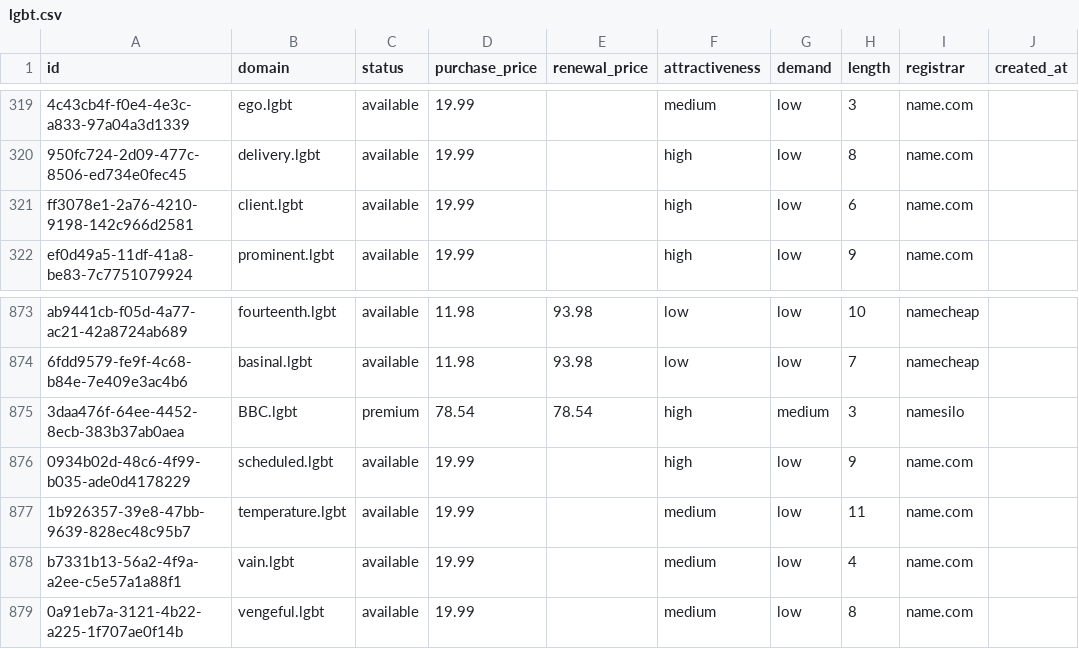
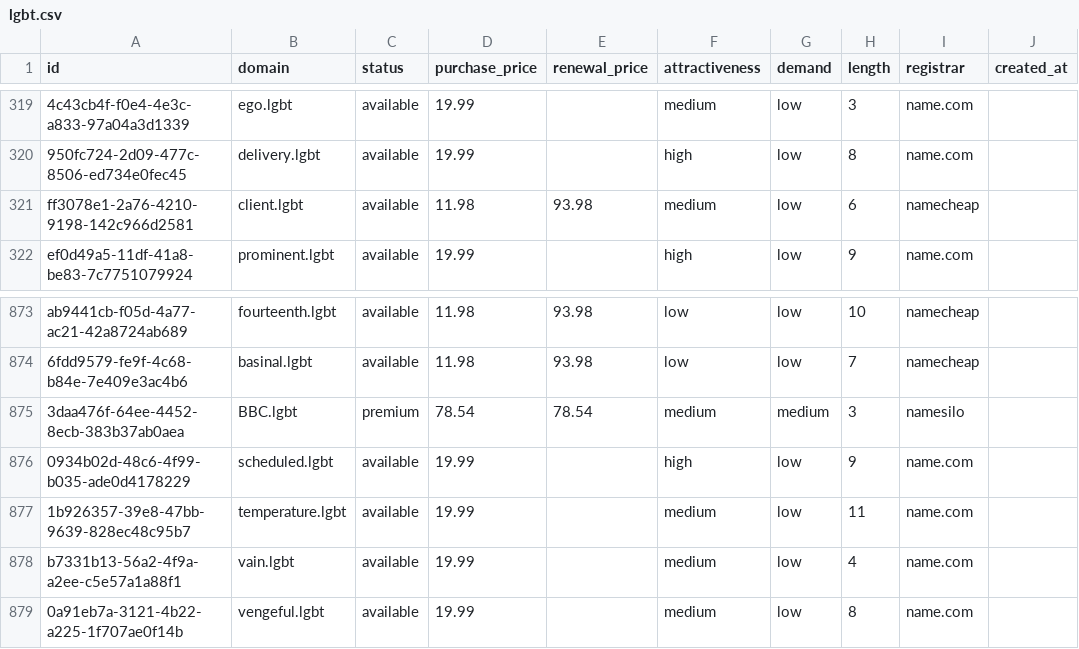
Before and after one commit to UniqueDomains/lgbt-oneword-domains, a CSV file: lgbt.csv, drawn as a sheet; only a part is shown, gaps mark what is left out; the diff names each change by its address in the sheet, - before the commit and + after, or states it on an @@ line.

Commit message:
Domains update

```diff
--- a/lgbt.csv
+++ b/lgbt.csv
-D321 (purchase_price): 19.99
+D321 (purchase_price): 11.98
-E321 (renewal_price): (empty)
+E321 (renewal_price): 93.98
-F321 (attractiveness): high
+F321 (attractiveness): medium
-I321 (registrar): name.com
+I321 (registrar): namecheap
-F875 (attractiveness): high
+F875 (attractiveness): medium
```
Also changed, not shown: 4 other files.
